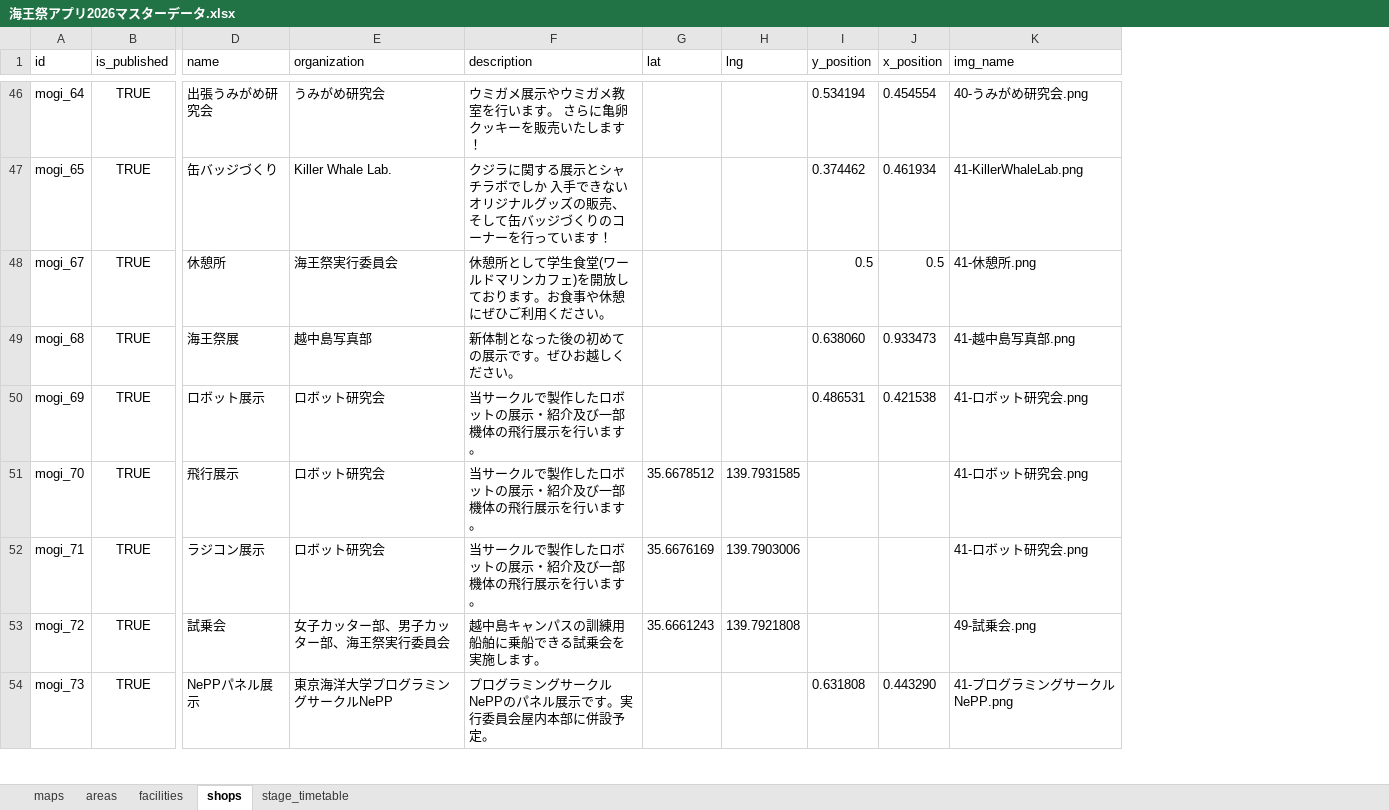
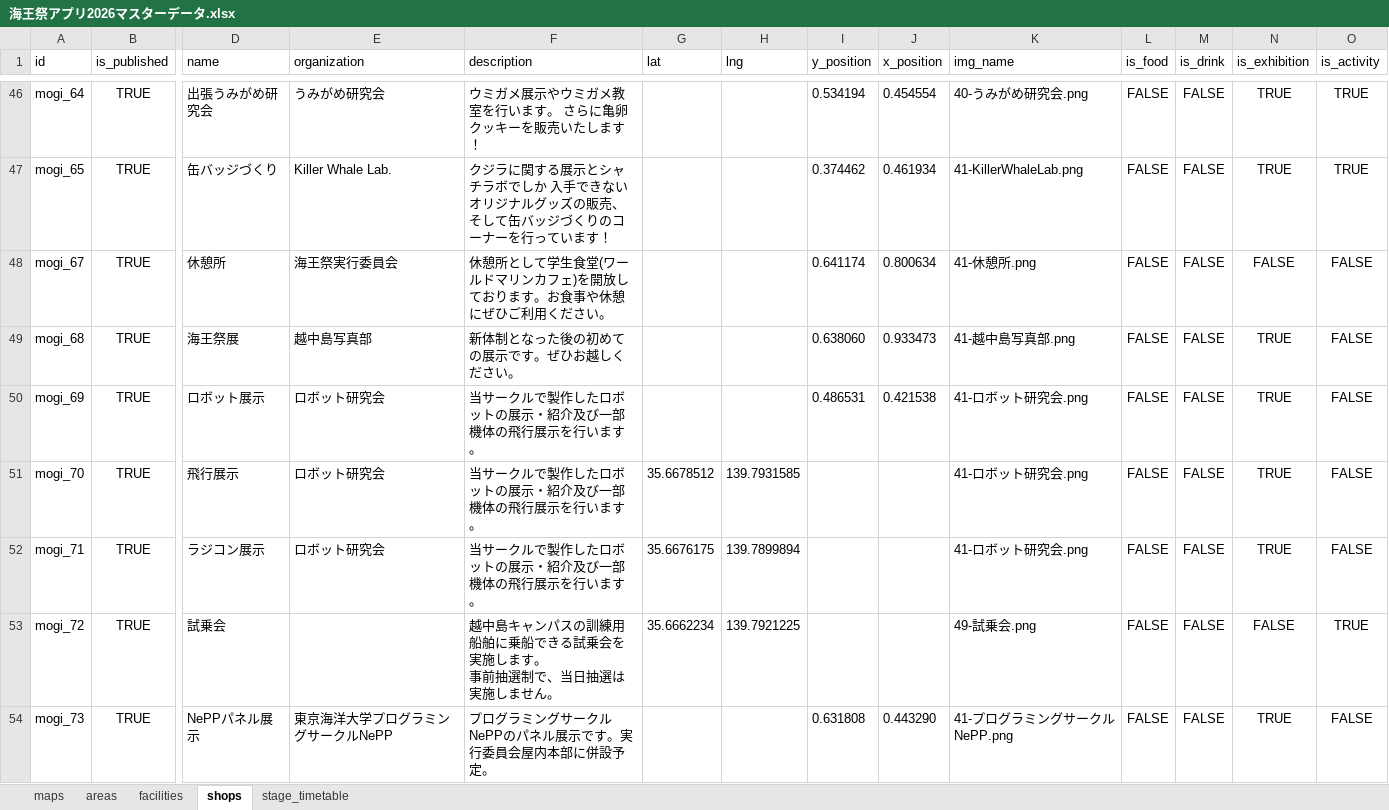
Before and after one commit to nepp-tumsat/kaiousai_app_2026, an Excel workbook: scripts/sources/海王祭アプリ2026マスターデータ.xlsx, sheet shops, drawn as a sheet; only a part is shown, gaps mark what is left out; values as stored, in another font and other column widths than the file's, no borders; charts and pictures not drawn; ↵ is a line break in a cell; the diff covers the shown part only; the diff names each change by its address in the sheet, - before the commit and + after, or states it on an @@ line.

```diff
--- a/scripts/sources/海王祭アプリ2026マスターデータ.xlsx (sheet shops)
+++ b/scripts/sources/海王祭アプリ2026マスターデータ.xlsx (sheet shops)
+column L (is_food), rows 46-54: all FALSE
+column M (is_drink), rows 46-54: all FALSE
+column N (is_exhibition), rows 46-54: TRUE | TRUE | FALSE | TRUE | TRUE | TRUE | TRUE | FALSE | TRUE
+column O (is_activity), rows 46-54: TRUE | TRUE | FALSE | FALSE | FALSE | FALSE | FALSE | TRUE | FALSE
-I48 (y_position): 0.5
+I48 (y_position): 0.641174
-J48 (x_position): 0.5
+J48 (x_position): 0.800634
-G52 (lat): 35.6676169
+G52 (lat): 35.6676175
-H52 (lng): 139.7903006
+H52 (lng): 139.7899894
-E53 (organization): 女子カッター部、男子カッター部、海王祭実行委員会
+E53 (organization): (empty)
-F53 (description): 越中島キャンパスの訓練用船舶に乗船できる試乗会を実施します。
+F53 (description): 越中島キャンパスの訓練用船舶に乗船できる試乗会を実施します。 ↵ 事前抽選制で、当日抽選は実施しません。
-G53 (lat): 35.6661243
+G53 (lat): 35.6662234
-H53 (lng): 139.7921808
+H53 (lng): 139.7921225
```
Also changed, not shown: 2 removed rows and 9 edited cells elsewhere in this sheet, sheet stage_timetable, sheet facilities, sheet areas, 6 other files.
